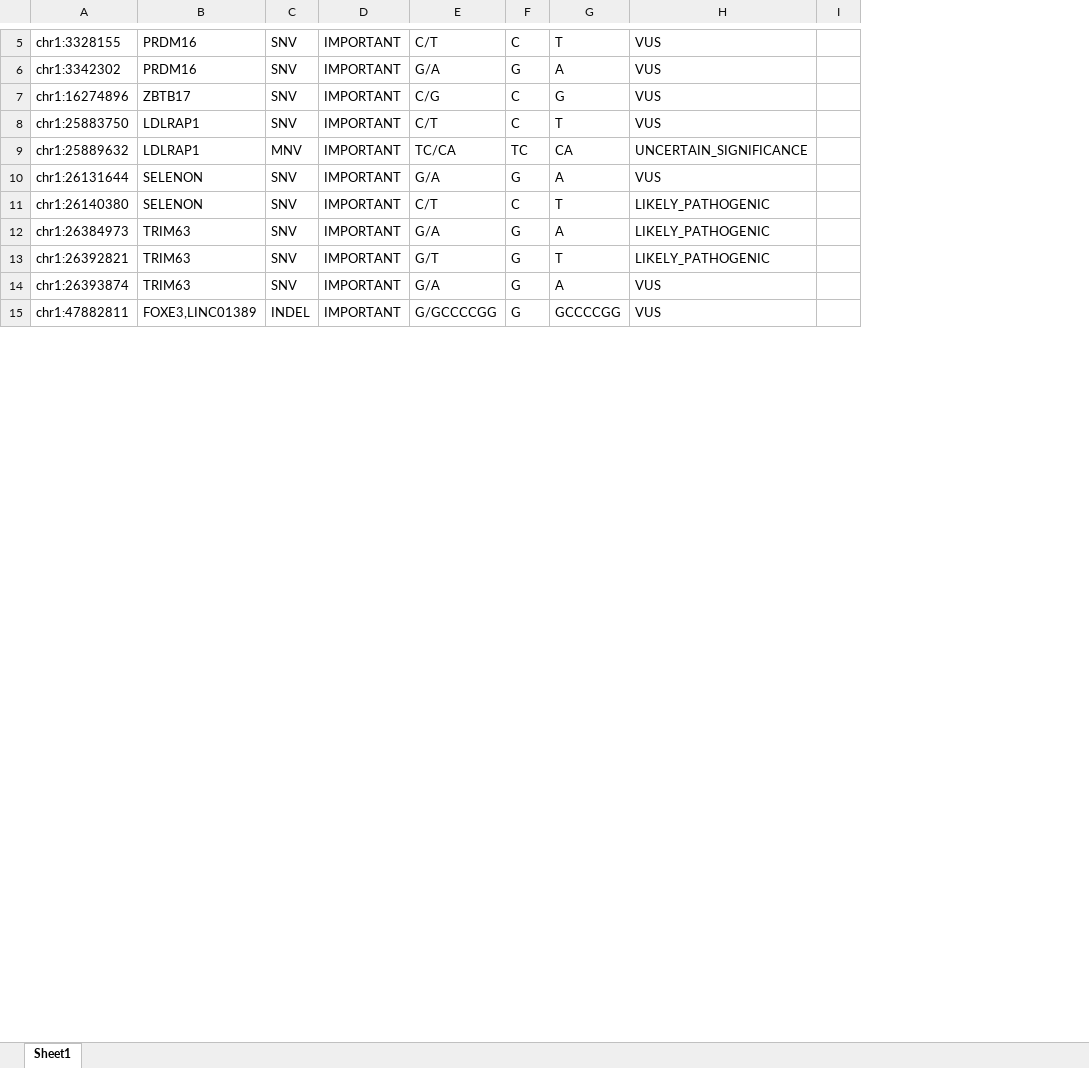
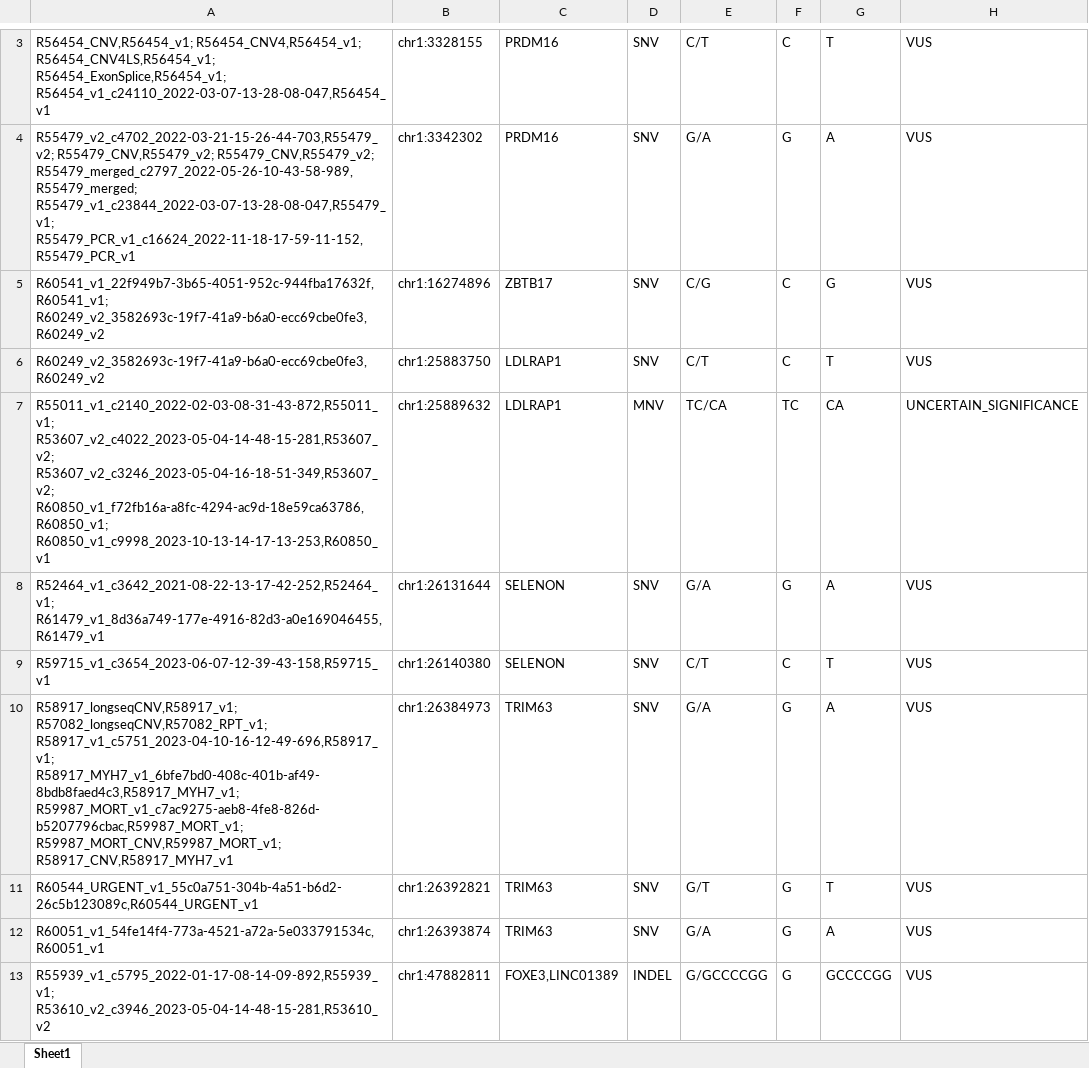
Before and after one commit to estherspiteri/VUSVista, an Excel workbook: SampleVarList.xlsx, sheet Sheet1, drawn as a sheet; only a part is shown, gaps mark what is left out; values as stored, in another font and other column widths than the file's, no borders; removed rows and columns are numbered as before the commit, all else as after; the diff covers the shown part only; the diff names each change by its address in the sheet, - before the commit and + after, or states it on an @@ line.

```diff
--- a/SampleVarList.xlsx (sheet Sheet1)
+++ b/SampleVarList.xlsx (sheet Sheet1)
+column A, rows 3-13: R56454_CNV,R56454_v1; R56454_CNV4,R56454_v1; R56454_CNV4LS,R56454_v1; R56454_ExonSplice,R56454_v1; R56454_v1_c24110_2022-03-07-13-28-08-047,R56454_v1 | R55479_v2_c4702_2022-03-21-15-26-44-703,R55479_v2; R55479_CNV,R55479_v2; R55479_CNV,R55479_v2; R55479_merged_c2797_2022-05-26-10-43-58-989,R55479_merged; R55479_v1_c23844_2022-03-07-13-28-08-047,R55479_v1; R55479_PCR_v1_c16624_2022-11-18-17-59-11-152,R55479_PCR_v1 | R60541_v1_22f949b7-3b65-4051-952c-944fba17632f,R60541_v1; R60249_v2_3582693c-19f7-41a9-b6a0-ecc69cbe0fe3,R60249_v2 | R60249_v2_3582693c-19f7-41a9-b6a0-ecc69cbe0fe3,R60249_v2 | R55011_v1_c2140_2022-02-03-08-31-43-872,R55011_v1; R53607_v2_c4022_2023-05-04-14-48-15-281,R53607_v2; R53607_v2_c3246_2023-05-04-16-18-51-349,R53607_v2; R60850_v1_f72fb16a-a8fc-4294-ac9d-18e59ca63786,R60850_v1; R60850_v1_c9998_2023-10-13-14-17-13-253,R60850_v1 | R52464_v1_c3642_2021-08-22-13-17-42-252,R52464_v1; R61479_v1_8d36a749-177e-4916-82d3-a0e169046455,R61479_v1 | R59715_v1_c3654_2023-06-07-12-39-43-158,R59715_v1 | R58917_longseqCNV,R58917_v1; R57082_longseqCNV,R57082_RPT_v1; R58917_v1_c5751_2023-04-10-16-12-49-696,R58917_v1; R58917_MYH7_v1_6bfe7bd0-408c-401b-af49-8bdb8faed4c3,R58917_MYH7_v1; R59987_MORT_v1_c7ac9275-aeb8-4fe8-826d-b5207796cbac,R59987_MORT_v1; R59987_MORT_CNV,R59987_MORT_v1; R58917_CNV,R58917_MYH7_v1 | R60544_URGENT_v1_55c0a751-304b-4a51-b6d2-26c5b123089c,R60544_URGENT_v1 | R60051_v1_54fe14f4-773a-4521-a72a-5e033791534c,R60051_v1 | R55939_v1_c5795_2022-01-17-08-14-09-892,R55939_v1; R53610_v2_c3946_2023-05-04-14-48-15-281,R53610_v2
-column D, rows 5-15: all IMPORTANT
-column I, empty
-H9:H11: LIKELY_PATHOGENIC
+H9:H11: VUS
```
Also changed, not shown: 2 removed rows and 99 edited cells elsewhere in this sheet, SampleVarListSmall.xlsx, SampleVarListSmaller.xlsx, 41 other files.
